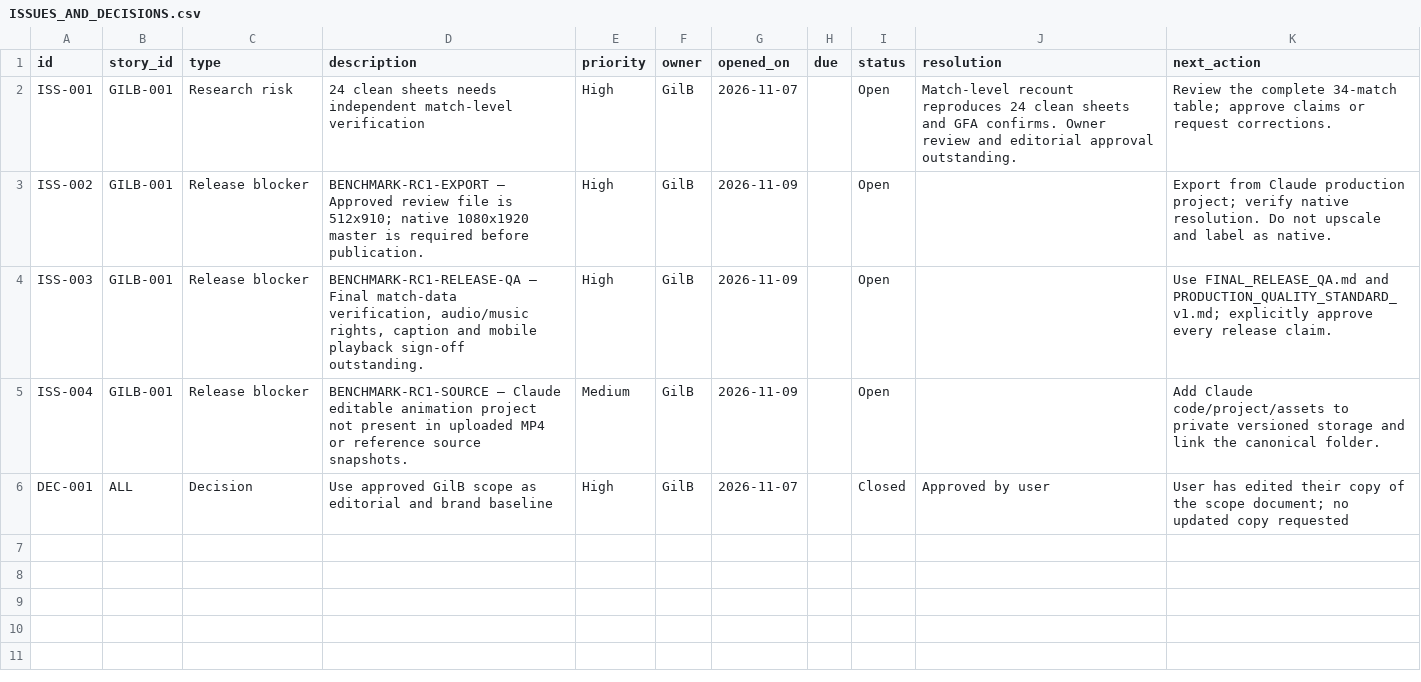
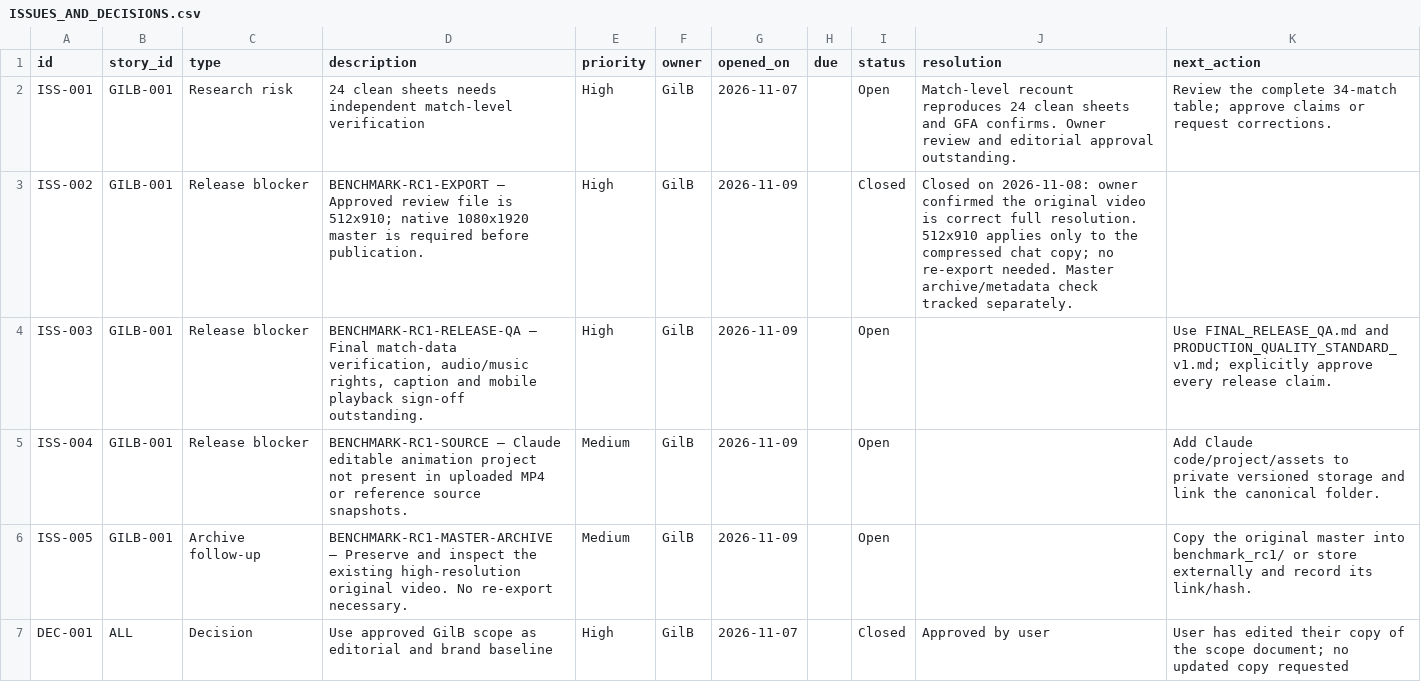
Before and after one commit to Gilbert-B/gilb-story-lab, a CSV file: exports/ISSUES_AND_DECISIONS.csv, drawn as a sheet.

```diff
--- a/exports/ISSUES_AND_DECISIONS.csv
+++ b/exports/ISSUES_AND_DECISIONS.csv
@@ -2,5 +2,6 @@
 ISS-001,GILB-001,Research risk,24 clean sheets needs independent match-level verification,High,GilB,2026-11-07,,Open,Match-level recount reproduces 24 clean sheets and GFA confirms. Owner review and editorial approval outstanding.,Review the complete 34-match table; approve claims or request corrections.
-ISS-002,GILB-001,Release blocker,BENCHMARK-RC1-EXPORT — Approved review file is 512x910; native 1080x1920 master is required before publication.,High,GilB,2026-11-09,,Open,,Export from Claude production project; verify native resolution. Do not upscale and label as native.
+ISS-002,GILB-001,Release blocker,BENCHMARK-RC1-EXPORT — Approved review file is 512x910; native 1080x1920 master is required before publication.,High,GilB,2026-11-09,,Closed,Closed on 2026-11-08: owner confirmed the original video is correct full resolution. 512x910 applies only to the compressed chat copy; no re-export needed. Master archive/metadata check tracked separately.,
 ISS-003,GILB-001,Release blocker,"BENCHMARK-RC1-RELEASE-QA — Final match-data verification, audio/music rights, caption and mobile playback sign-off outstanding.",High,GilB,2026-11-09,,Open,,Use FINAL_RELEASE_QA.md and PRODUCTION_QUALITY_STANDARD_v1.md; explicitly approve every release claim.
 ISS-004,GILB-001,Release blocker,BENCHMARK-RC1-SOURCE — Claude editable animation project not present in uploaded MP4 or reference source snapshots.,Medium,GilB,2026-11-09,,Open,,Add Claude code/project/assets to private versioned storage and link the canonical folder.
+ISS-005,GILB-001,Archive follow-up,BENCHMARK-RC1-MASTER-ARCHIVE — Preserve and inspect the existing high-resolution original video. No re-export necessary.,Medium,GilB,2026-11-09,,Open,,Copy the original master into benchmark_rc1/ or store externally and record its link/hash.
 DEC-001,ALL,Decision,Use approved GilB scope as editorial and brand baseline,High,GilB,2026-11-07,,Closed,Approved by user,User has edited their copy of the scope document; no updated copy requested
```
Also changed, not shown: exports/PRODUCTION.csv, exports/STORIES.csv, 11 other files.
